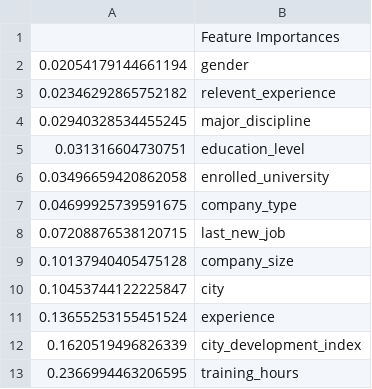
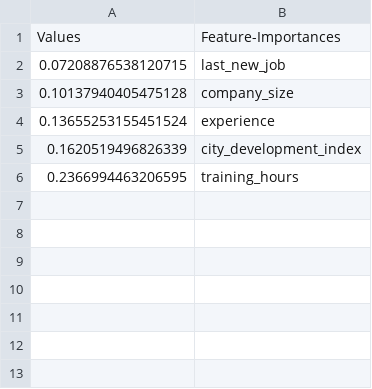
Before and after one commit to mermaidzhang/Job-Change-of-Data-Scientists, a CSV file: Resources/Random_tree_features.csv, drawn as a sheet; removed rows and columns are numbered as before the commit, all else as after; the diff names each change by its address in the sheet, - before the commit and + after, or states it on an @@ line.

```diff
--- a/Resources/Random_tree_features.csv
+++ b/Resources/Random_tree_features.csv
-row 1:  | Feature Importances
-row 2: 0.02054179144661194 | gender
-row 3: 0.02346292865752182 | relevent_experience
-row 4: 0.02940328534455245 | major_discipline
-row 5: 0.031316604730751 | education_level
-row 6: 0.03496659420862058 | enrolled_university
-row 7: 0.04699925739591675 | company_type
+row 1: Values | Feature-Importances
-row 10: 0.10453744122225847 | city
```
Also changed, not shown: 3 other files.
